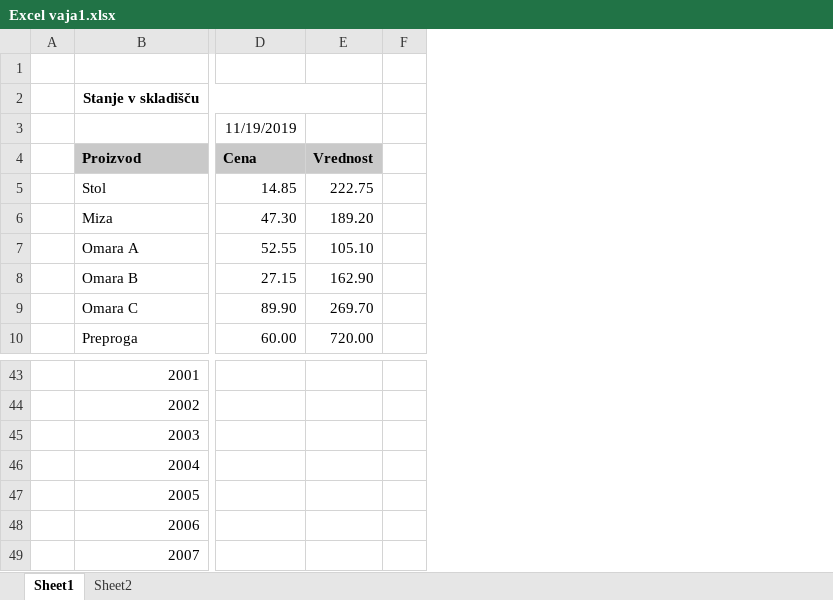
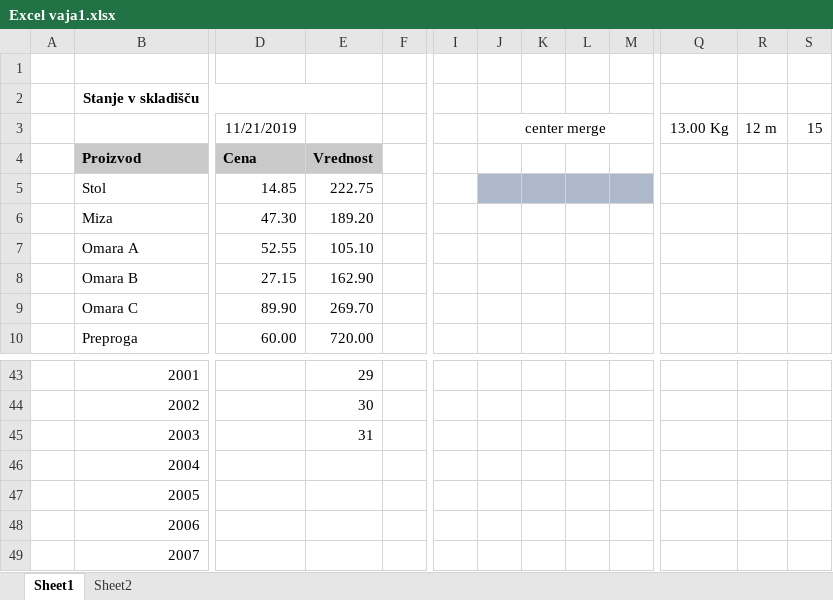
Before and after one commit to skoro1/Hackur, an Excel workbook: Excel/Excel vaja1.xlsx, sheet Sheet1, drawn as a sheet; only a part is shown, gaps mark what is left out; values as stored, in another font and other column widths than the file's, no borders; removed rows and columns are numbered as before the commit, all else as after; the diff covers the shown part only; the diff names each change by its address in the sheet, - before the commit and + after, or states it on an @@ line.

```diff
--- a/Excel/Excel vaja1.xlsx (sheet Sheet1)
+++ b/Excel/Excel vaja1.xlsx (sheet Sheet1)
-column F, empty
+column F, empty
+column I, empty
+column J, row 3: center merge
+column K, empty
+column L, empty
+column M, empty
+column Q, row 3: 13.00 Kg
+column R, row 3: 12 m
+column S, row 3: 15
-D3: 11/19/2019
+D3: 11/21/2019
-E43: (empty)
+E43: 29
-E44: (empty)
+E44: 30
-E45: (empty)
+E45: 31
```
Also changed, not shown: 3 added columns and 41 edited cells elsewhere in this sheet, 6 other files.
